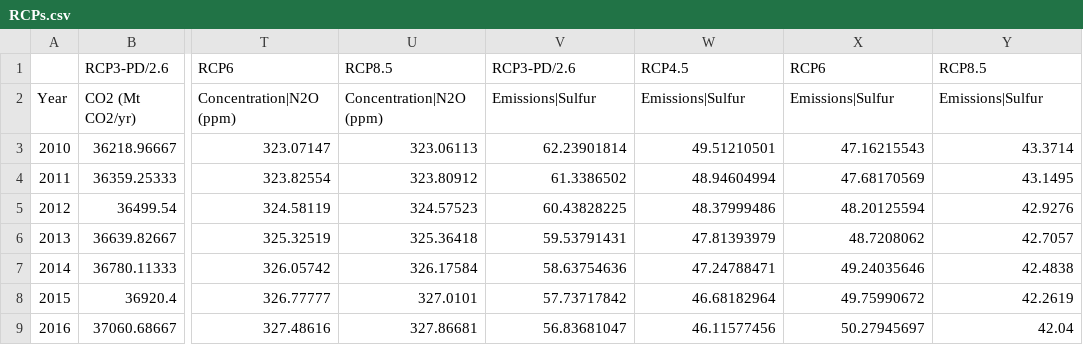
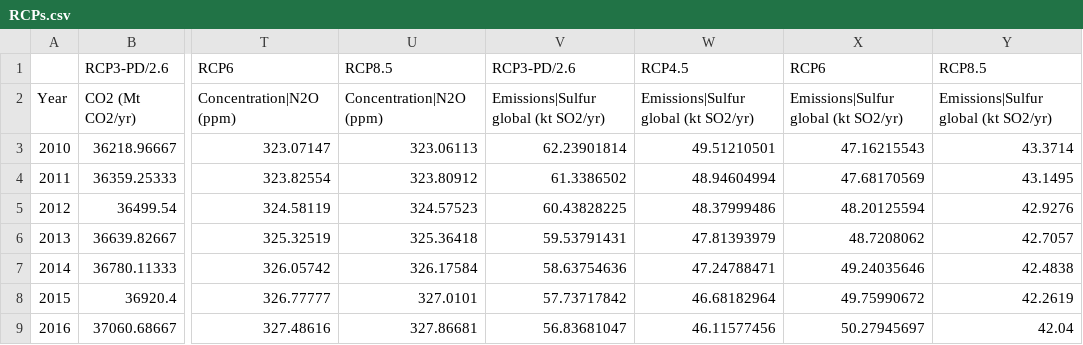
Before and after one commit to openmodels/META-2021, a CSV file: data/RCPs.csv, drawn as a sheet; only a part is shown, gaps mark what is left out; the diff names each change by its address in the sheet, - before the commit and + after, or states it on an @@ line.

```diff
--- a/data/RCPs.csv
+++ b/data/RCPs.csv
-V2: Emissions|Sulfur
+V2: Emissions|Sulfur global (kt SO2/yr)
-W2: Emissions|Sulfur
+W2: Emissions|Sulfur global (kt SO2/yr)
-X2: Emissions|Sulfur
+X2: Emissions|Sulfur global (kt SO2/yr)
-Y2: Emissions|Sulfur
+Y2: Emissions|Sulfur global (kt SO2/yr)
```
Also changed, not shown: 1 other file.
